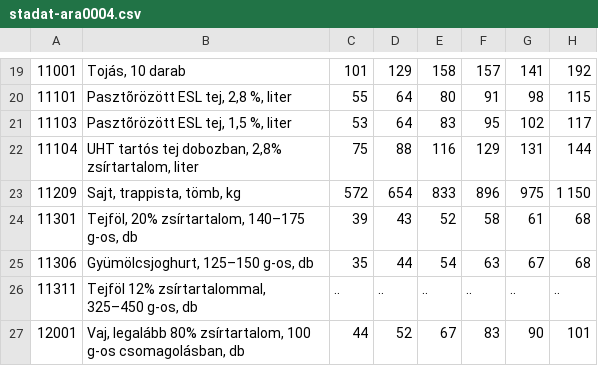
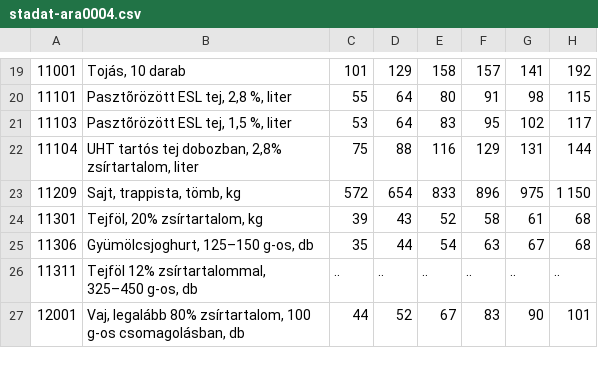
Before and after one commit to kviktor/inflacio-ksh, a CSV file: sources/stadat-ara0004.csv, drawn as a sheet; only a part is shown, gaps mark what is left out; the diff names each change by its address in the sheet, - before the commit and + after, or states it on an @@ line.

```diff
--- a/sources/stadat-ara0004.csv
+++ b/sources/stadat-ara0004.csv
-B24: Tejföl, 20% zsírtartalom, 140–175 g-os, db
+B24: Tejföl, 20% zsírtartalom, kg
```
Also changed, not shown: sources/stadat-ara0044.csv.
